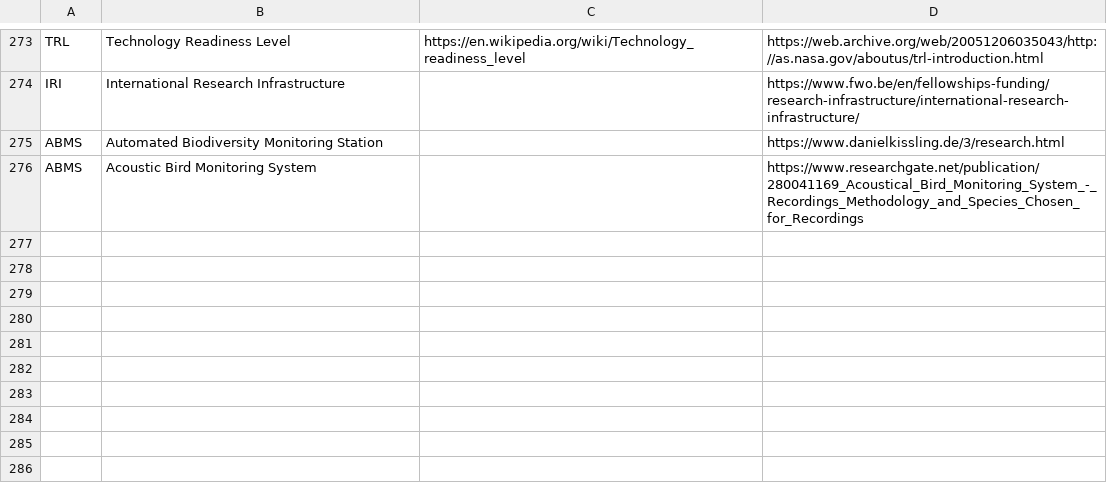
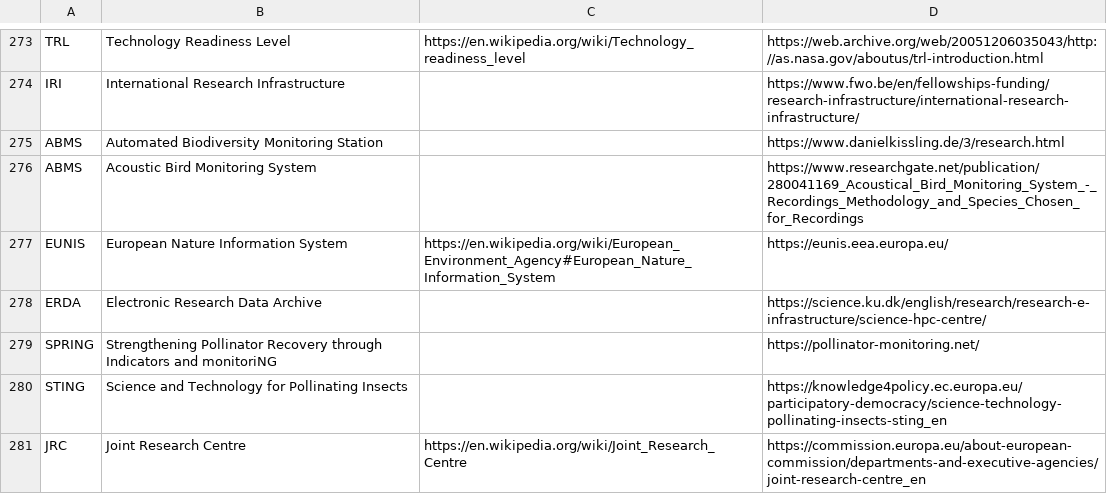
Before and after one commit to PietrH/AbbreviationsAndAcronyms, a CSV file: Abbreviations_and_Acronyms.csv, drawn as a sheet; only a part is shown, gaps mark what is left out; the diff names each change by its address in the sheet, - before the commit and + after, or states it on an @@ line.

Commit message:
Update Abbreviations_and_Acronyms.csv

```diff
--- a/Abbreviations_and_Acronyms.csv
+++ b/Abbreviations_and_Acronyms.csv
+row 277: EUNIS | European Nature Information System | https://en.wikipedia.org/wiki/European_Environment_Agency#European_Nature_Information_System | https://eunis.eea.europa.eu/
+row 278: ERDA | Electronic Research Data Archive |  | https://science.ku.dk/english/research/research-e-infrastructure/science-hpc-centre/
+row 279: SPRING | Strengthening Pollinator Recovery through Indicators and monitoriNG |  | https://pollinator-monitoring.net/
+row 280: STING | Science and Technology for Pollinating Insects |  | https://knowledge4policy.ec.europa.eu/participatory-democracy/science-technology-pollinating-insects-sting_en
+row 281: JRC | Joint Research Centre | https://en.wikipedia.org/wiki/Joint_Research_Centre | https://commission.europa.eu/about-european-commission/departments-and-executive-agencies/joint-research-centre_en
```
